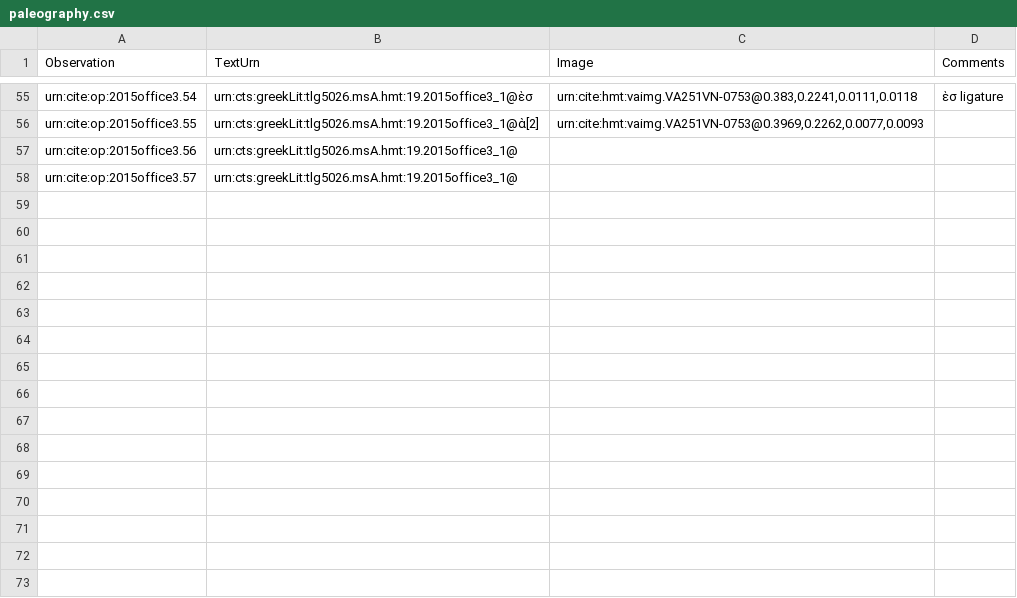
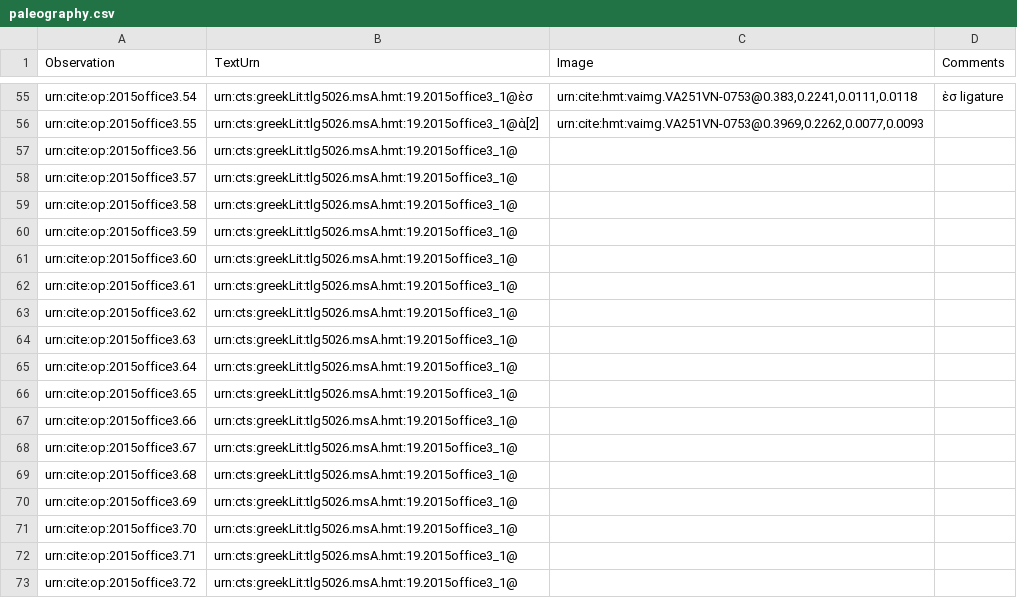
Before and after one commit to hmteditors/2015office3, a CSV file: collections/paleography.csv, drawn as a sheet; only a part is shown, gaps mark what is left out.

Commit message:
Format

```diff
--- a/collections/paleography.csv
+++ b/collections/paleography.csv
@@ -58 +58,16 @@ urn:cite:op:2015office3.56,urn:cts:greekLit:tlg5026.msA.hmt:19.2015office3_1@,""
 urn:cite:op:2015office3.57,urn:cts:greekLit:tlg5026.msA.hmt:19.2015office3_1@,"",
+urn:cite:op:2015office3.58,urn:cts:greekLit:tlg5026.msA.hmt:19.2015office3_1@,"",
+urn:cite:op:2015office3.59,urn:cts:greekLit:tlg5026.msA.hmt:19.2015office3_1@,"",
+urn:cite:op:2015office3.60,urn:cts:greekLit:tlg5026.msA.hmt:19.2015office3_1@,"",
+urn:cite:op:2015office3.61,urn:cts:greekLit:tlg5026.msA.hmt:19.2015office3_1@,"",
+urn:cite:op:2015office3.62,urn:cts:greekLit:tlg5026.msA.hmt:19.2015office3_1@,"",
+urn:cite:op:2015office3.63,urn:cts:greekLit:tlg5026.msA.hmt:19.2015office3_1@,"",
+urn:cite:op:2015office3.64,urn:cts:greekLit:tlg5026.msA.hmt:19.2015office3_1@,"",
+urn:cite:op:2015office3.65,urn:cts:greekLit:tlg5026.msA.hmt:19.2015office3_1@,"",
+urn:cite:op:2015office3.66,urn:cts:greekLit:tlg5026.msA.hmt:19.2015office3_1@,"",
+urn:cite:op:2015office3.67,urn:cts:greekLit:tlg5026.msA.hmt:19.2015office3_1@,"",
+urn:cite:op:2015office3.68,urn:cts:greekLit:tlg5026.msA.hmt:19.2015office3_1@,"",
+urn:cite:op:2015office3.69,urn:cts:greekLit:tlg5026.msA.hmt:19.2015office3_1@,"",
+urn:cite:op:2015office3.70,urn:cts:greekLit:tlg5026.msA.hmt:19.2015office3_1@,"",
+urn:cite:op:2015office3.71,urn:cts:greekLit:tlg5026.msA.hmt:19.2015office3_1@,"",
+urn:cite:op:2015office3.72,urn:cts:greekLit:tlg5026.msA.hmt:19.2015office3_1@,"",
```
